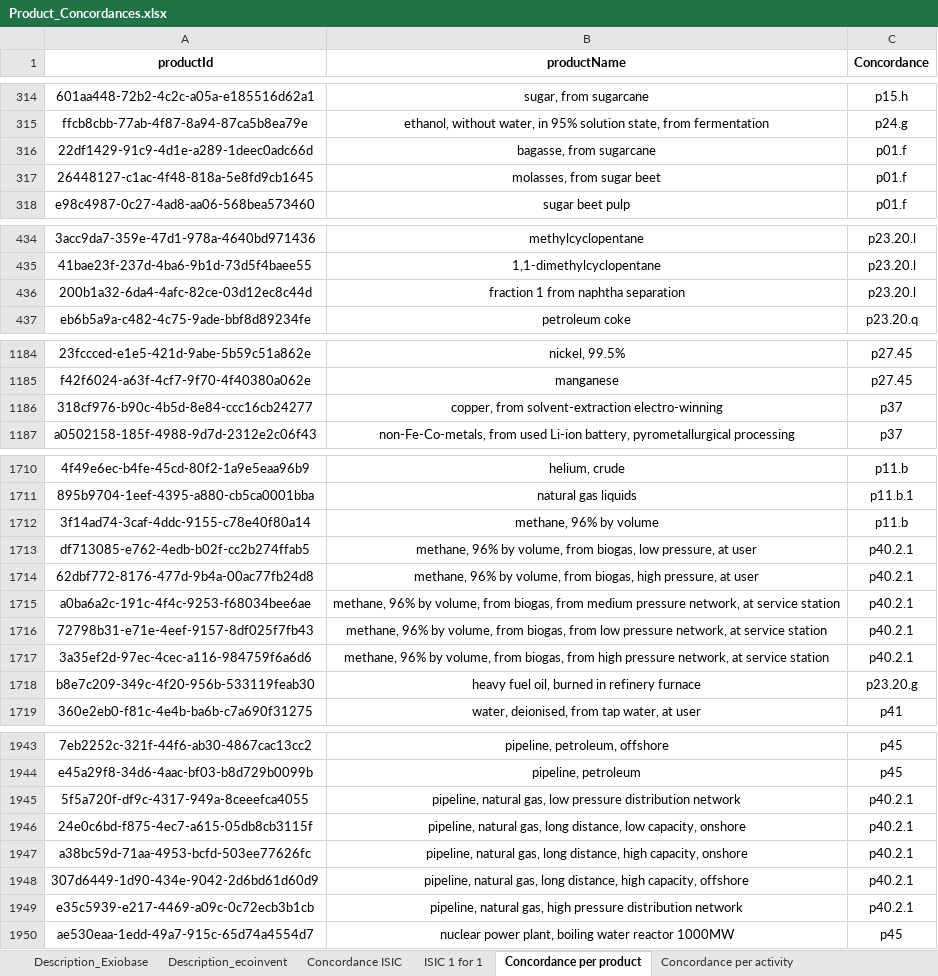
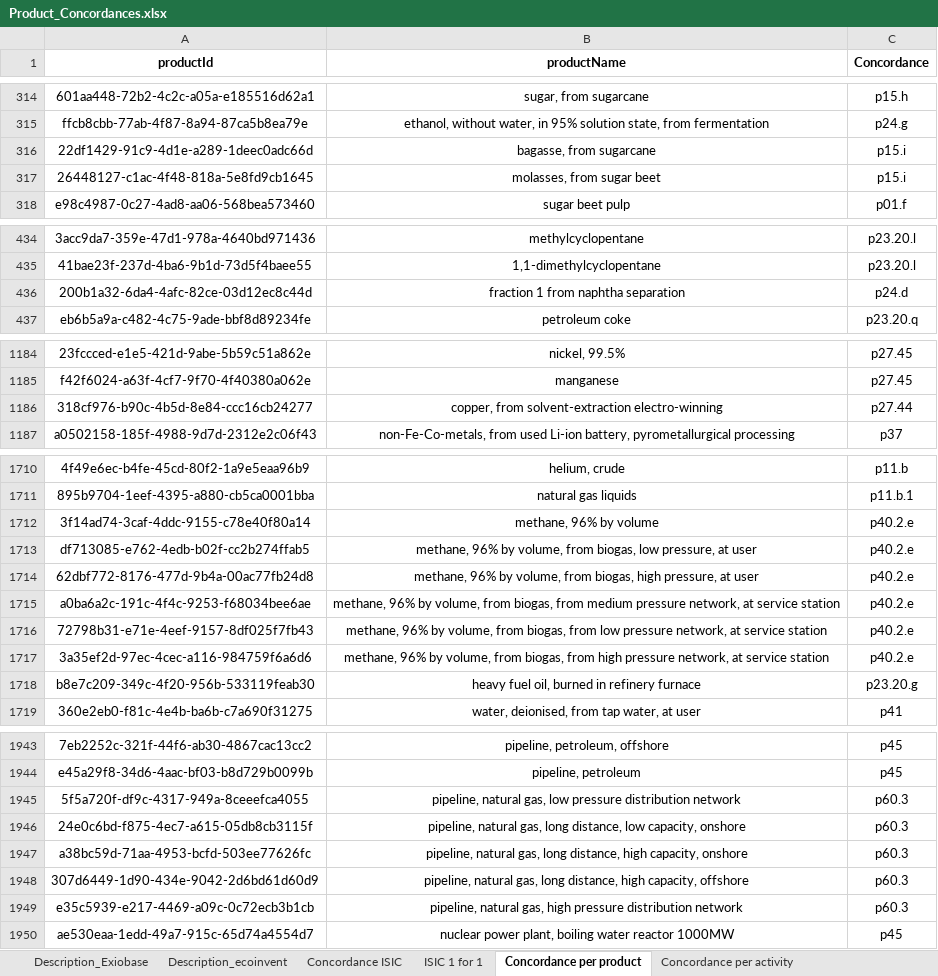
Before and after one commit to MaximeAgez/pylcaio, an Excel workbook: src/Data/eco3.5_exio3/Product_Concordances.xlsx, sheet Concordance per product, drawn as a sheet; only a part is shown, gaps mark what is left out; values as stored, in another font and other column widths than the file's, no borders; the diff covers the shown part only; the diff names each change by its address in the sheet, - before the commit and + after, or states it on an @@ line.

```diff
--- a/src/Data/eco3.5_exio3/Product_Concordances.xlsx (sheet Concordance per product)
+++ b/src/Data/eco3.5_exio3/Product_Concordances.xlsx (sheet Concordance per product)
-C316:C317 (Concordance): p01.f
+C316:C317 (Concordance): p15.i
-C436 (Concordance): p23.20.l
+C436 (Concordance): p24.d
-C1186 (Concordance): p37
+C1186 (Concordance): p27.44
-C1712 (Concordance): p11.b
+C1712 (Concordance): p40.2.e
-C1713:C1717 (Concordance): p40.2.1
+C1713:C1717 (Concordance): p40.2.e
-C1945:C1949 (Concordance): p40.2.1
+C1945:C1949 (Concordance): p60.3
```
Also changed, not shown: 1 edited cell elsewhere in this sheet, charts or pictures, src/Data/eco3.6_exio3/Product_Concordances.xlsx, src/Data/eco3.7.1_exio3/Product_Concordances.xlsx, 1 other file.
